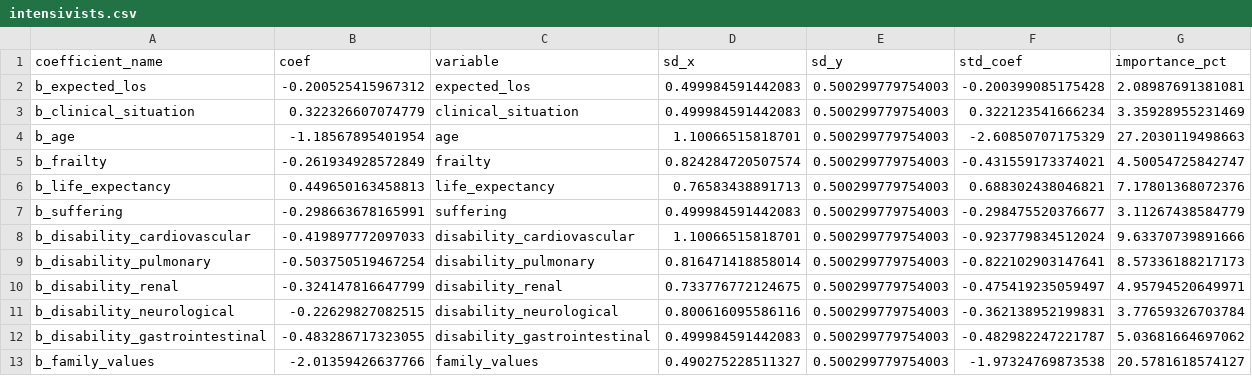
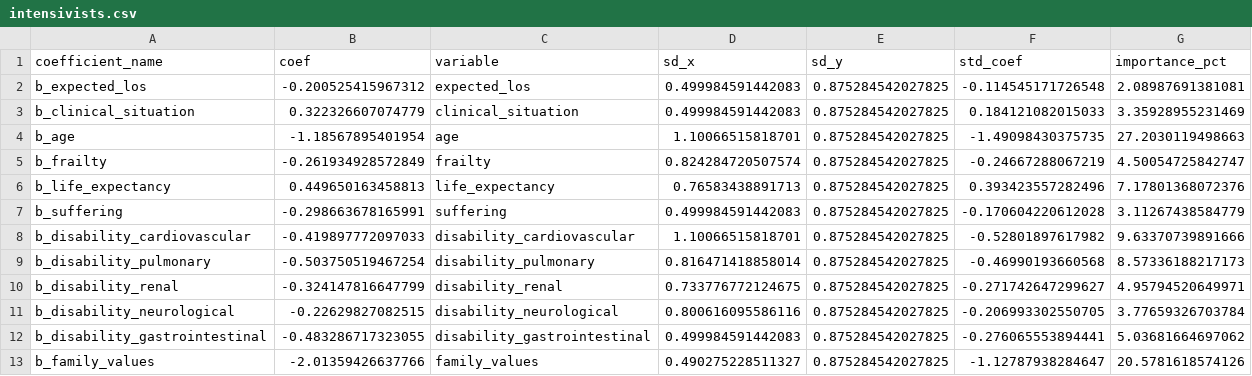
Before and after one commit to patrickthoral/baitlist, a CSV file: inst/extdata/feature_importance/standardized_coefficients/binary/intensivists.csv, drawn as a sheet.

Commit message:
Update standardized coefficients; add multinomial CSVs
Recompute standardized coefficients for binary datasets (updated sd_y and std_coef) and add new multinomial standardized coefficient CSVs. Modified files: inst/extdata/feature_importance/standardized_coefficients/binary/{aggregate,aumc,fellows,intensivists,olvg}. Added files: inst/extdata/feature_importance/standardized_coefficients/multinomial/{aggregate,aumc,fellows,intensivists,olvg}. These changes update the scaling (sd_y) used to compute std_coef and include full multinomial alternative-specific coefficient tables.

```diff
--- a/inst/extdata/feature_importance/standardized_coefficients/binary/intensivists.csv
+++ b/inst/extdata/feature_importance/standardized_coefficients/binary/intensivists.csv
@@ -1,13 +1,13 @@
 "coefficient_name","coef","variable","sd_x","sd_y","std_coef","importance_pct"
-"b_expected_los",-0.200525415967312,"expected_los",0.499984591442083,0.500299779754003,-0.200399085175428,2.08987691381081
-"b_clinical_situation",0.322326607074779,"clinical_situation",0.499984591442083,0.500299779754003,0.322123541666234,3.35928955231469
-"b_age",-1.18567895401954,"age",1.10066515818701,0.500299779754003,-2.60850707175329,27.2030119498663
-"b_frailty",-0.261934928572849,"frailty",0.824284720507574,0.500299779754003,-0.431559173374021,4.50054725842747
-"b_life_expectancy",0.449650163458813,"life_expectancy",0.76583438891713,0.500299779754003,0.688302438046821,7.17801368072376
-"b_suffering",-0.298663678165991,"suffering",0.499984591442083,0.500299779754003,-0.298475520376677,3.11267438584779
-"b_disability_cardiovascular",-0.419897772097033,"disability_cardiovascular",1.10066515818701,0.500299779754003,-0.923779834512024,9.63370739891666
-"b_disability_pulmonary",-0.503750519467254,"disability_pulmonary",0.816471418858014,0.500299779754003,-0.822102903147641,8.57336188217173
-"b_disability_renal",-0.324147816647799,"disability_renal",0.733776772124675,0.500299779754003,-0.475419235059497,4.95794520649971
-"b_disability_neurological",-0.22629827082515,"disability_neurological",0.800616095586116,0.500299779754003,-0.362138952199831,3.77659326703784
-"b_disability_gastrointestinal",-0.483286717323055,"disability_gastrointestinal",0.499984591442083,0.500299779754003,-0.482982247221787,5.03681664697062
-"b_family_values",-2.01359426637766,"family_values",0.490275228511327,0.500299779754003,-1.97324769873538,20.5781618574127
+"b_expected_los",-0.200525415967312,"expected_los",0.499984591442083,0.875284542027825,-0.114545171726548,2.08987691381081
+"b_clinical_situation",0.322326607074779,"clinical_situation",0.499984591442083,0.875284542027825,0.184121082015033,3.35928955231469
+"b_age",-1.18567895401954,"age",1.10066515818701,0.875284542027825,-1.49098430375735,27.2030119498663
+"b_frailty",-0.261934928572849,"frailty",0.824284720507574,0.875284542027825,-0.24667288067219,4.50054725842747
+"b_life_expectancy",0.449650163458813,"life_expectancy",0.76583438891713,0.875284542027825,0.393423557282496,7.17801368072376
+"b_suffering",-0.298663678165991,"suffering",0.499984591442083,0.875284542027825,-0.170604220612028,3.11267438584779
+"b_disability_cardiovascular",-0.419897772097033,"disability_cardiovascular",1.10066515818701,0.875284542027825,-0.52801897617982,9.63370739891666
+"b_disability_pulmonary",-0.503750519467254,"disability_pulmonary",0.816471418858014,0.875284542027825,-0.46990193660568,8.57336188217173
+"b_disability_renal",-0.324147816647799,"disability_renal",0.733776772124675,0.875284542027825,-0.271742647299627,4.95794520649971
+"b_disability_neurological",-0.22629827082515,"disability_neurological",0.800616095586116,0.875284542027825,-0.206993302550705,3.77659326703784
+"b_disability_gastrointestinal",-0.483286717323055,"disability_gastrointestinal",0.499984591442083,0.875284542027825,-0.276065553894441,5.03681664697062
+"b_family_values",-2.01359426637766,"family_values",0.490275228511327,0.875284542027825,-1.12787938284647,20.5781618574126
```
Also changed, not shown: inst/extdata/feature_importance/standardized_coefficients/binary/aggregate.csv, inst/extdata/feature_importance/standardized_coefficients/binary/aumc.csv, 7 other files.
